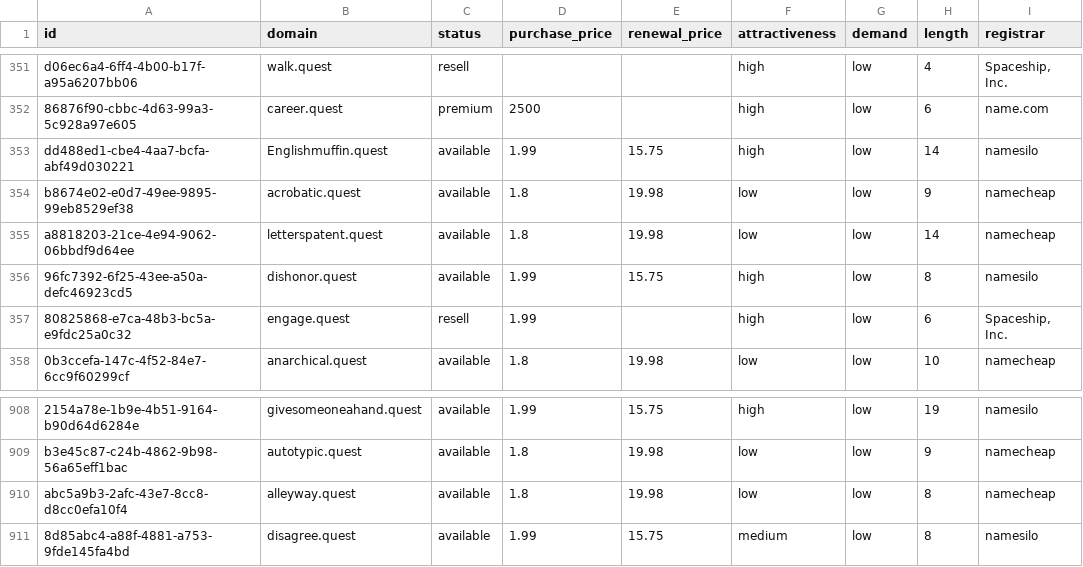
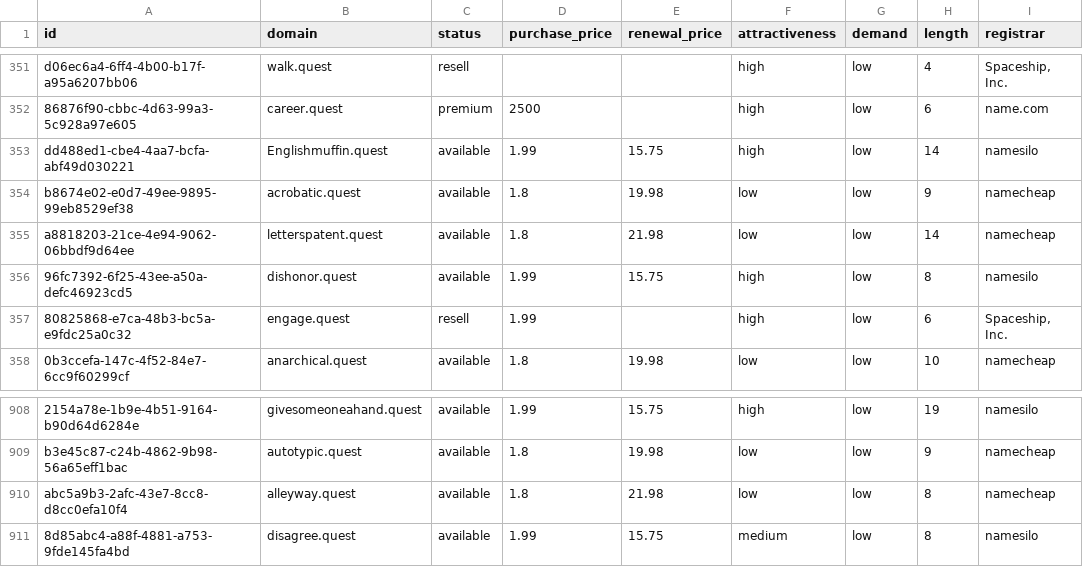
Before and after one commit to UniqueDomains/quest-oneword-domains, a CSV file: quest.csv, drawn as a sheet; only a part is shown, gaps mark what is left out; the diff names each change by its address in the sheet, - before the commit and + after, or states it on an @@ line.

Commit message:
Domains update

```diff
--- a/quest.csv
+++ b/quest.csv
-E355 (renewal_price): 19.98
+E355 (renewal_price): 21.98
-E910 (renewal_price): 19.98
+E910 (renewal_price): 21.98
```
Also changed, not shown: 4 other files.
